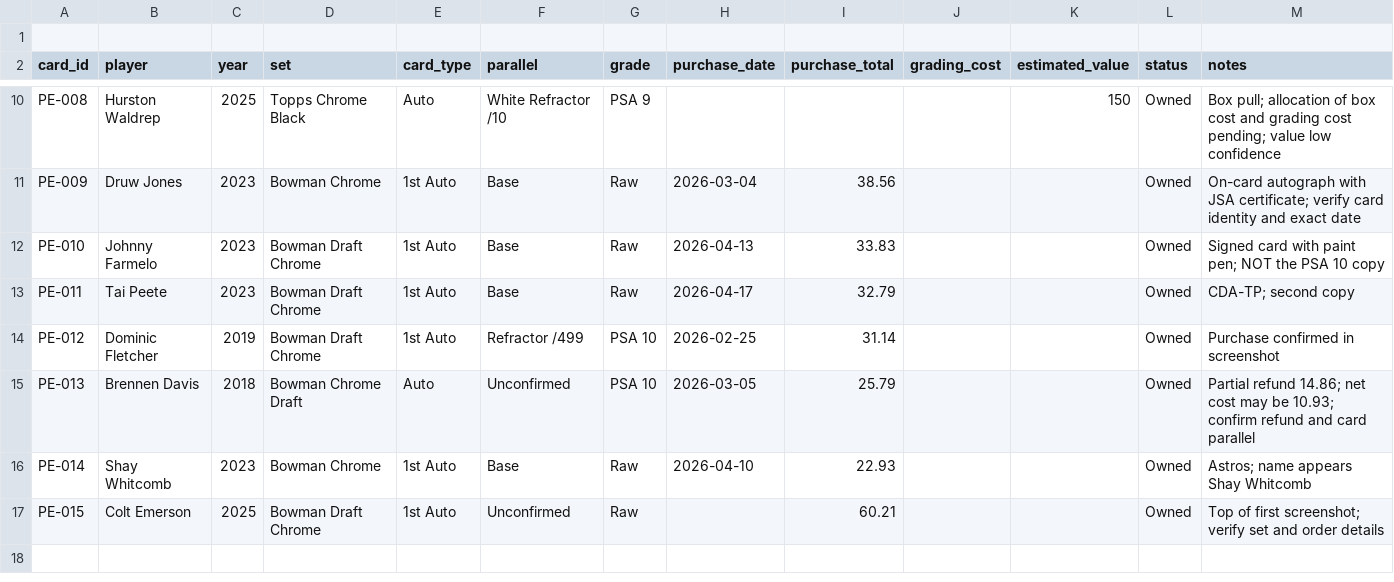
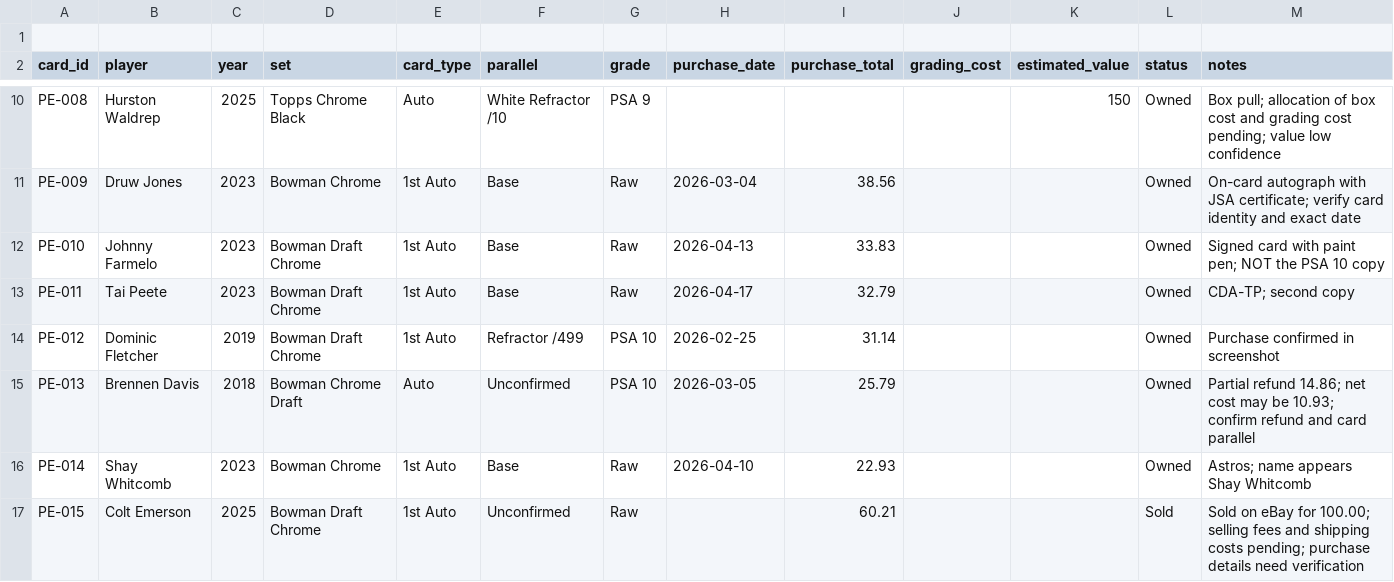
Before and after one commit to stevetj1/Prospect-Edge, a CSV file: data/inventory.csv, drawn as a sheet; only a part is shown, gaps mark what is left out.

Commit message:
Update status of Colt Emerson card to 'Sold'

```diff
--- a/data/inventory.csv
+++ b/data/inventory.csv
@@ -16,2 +16,2 @@ PE-013,Brennen Davis,2018,Bowman Chrome Draft,Auto,Unconfirmed,PSA 10,2026-03-05
 PE-014,Shay Whitcomb,2023,Bowman Chrome,1st Auto,Base,Raw,2026-04-10,22.93,,,Owned,Astros; name appears Shay Whitcomb
-PE-015,Colt Emerson,2025,Bowman Draft Chrome,1st Auto,Unconfirmed,Raw,,60.21,,,Owned,Top of first screenshot; verify set and order details
+PE-015,Colt Emerson,2025,Bowman Draft Chrome,1st Auto,Unconfirmed,Raw,,60.21,,,Sold,Sold on eBay for 100.00; selling fees and shipping costs pending; purchase details need verification
```
